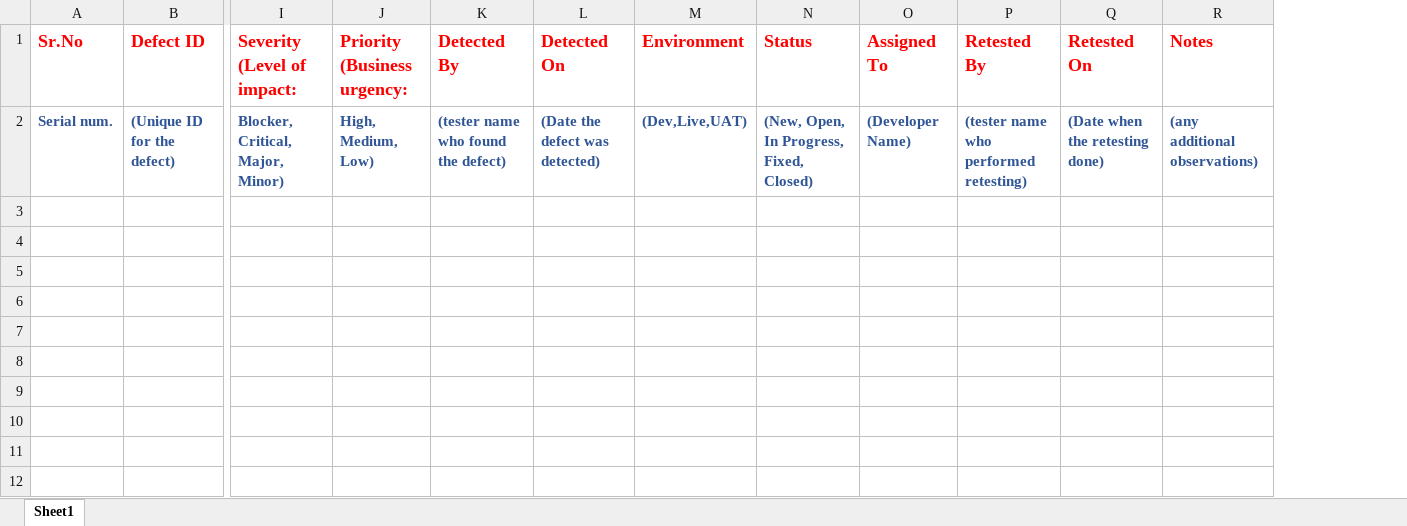
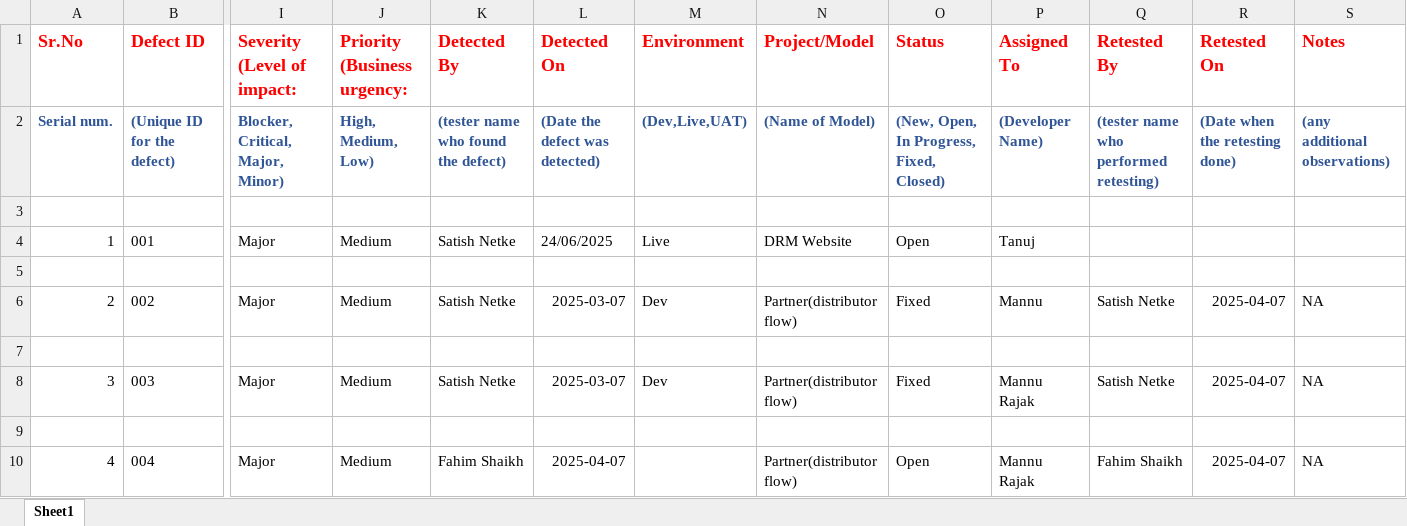
Before and after one commit to satish-netke/git_for_jen, an Excel workbook: Defect_Temp.xlsx, sheet Sheet1, drawn as a sheet; only a part is shown, gaps mark what is left out; values as stored, in another font and other column widths than the file's, no borders; rows hold the shown columns only; the diff names each change by its address in the sheet, - before the commit and + after, or states it on an @@ line.

Commit message:
update

```diff
--- a/Defect_Temp.xlsx (sheet Sheet1)
+++ b/Defect_Temp.xlsx (sheet Sheet1)
+column N (Project/Model), row 2: (Name of Model)
+row 3: (empty)
+row 4: 1 | 001 | Major | Medium | Satish Netke | 24/06/2025 | Live | DRM Website | Open | Tanuj
+row 5: (empty)
+row 6: 2 | 002 | Major | Medium | Satish Netke | 2025-03-07 | Dev | Partner(distributor flow) | Fixed | Mannu | Satish Netke | 2025-04-07 | NA
+row 7: (empty)
+row 8: 3 | 003 | Major | Medium | Satish Netke | 2025-03-07 | Dev | Partner(distributor flow) | Fixed | Mannu Rajak | Satish Netke | 2025-04-07 | NA
+row 9: (empty)
+row 10: 4 | 004 | Major | Medium | Fahim Shaikh | 2025-04-07 |  | Partner(distributor flow) | Open | Mannu Rajak | Fahim Shaikh | 2025-04-07 | NA
```
